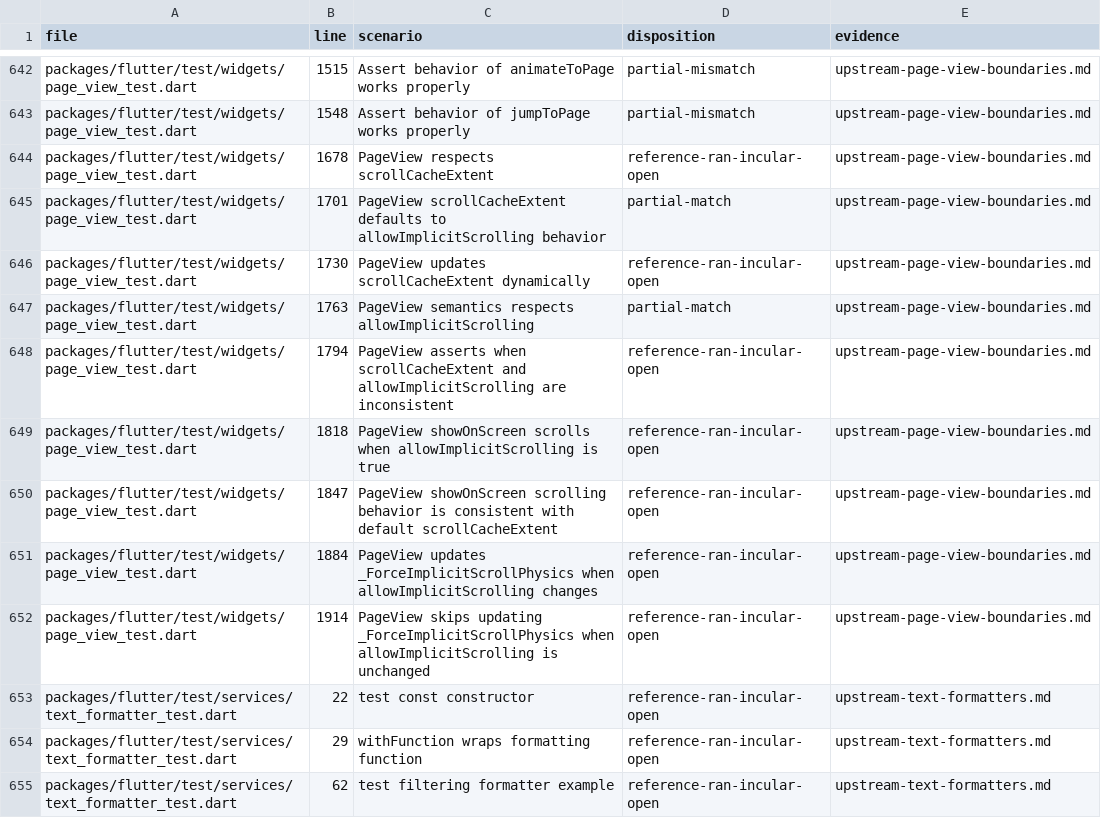
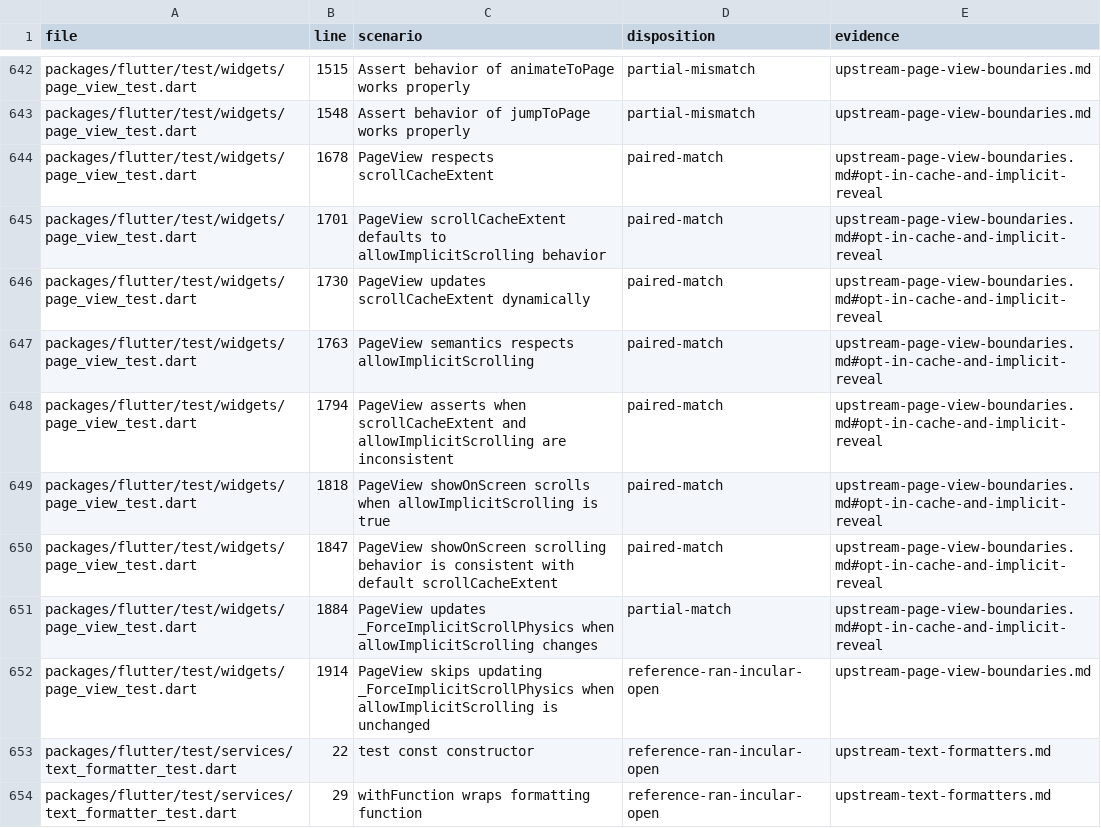
Before and after one commit to FabortLabs/incular, a TSV file: audits/flutter-3.50.0-parity/upstream-dispositions.tsv, drawn as a sheet; only a part is shown, gaps mark what is left out; the shorter side is filled out with more unchanged rows.

Commit message:
Expose PageView implicit scrolling and viewport cache units

```diff
--- a/audits/flutter-3.50.0-parity/upstream-dispositions.tsv
+++ b/audits/flutter-3.50.0-parity/upstream-dispositions.tsv
@@ -643,10 +643,10 @@ packages/flutter/test/widgets/page_view_test.dart	1515	Assert behavior of animat
 packages/flutter/test/widgets/page_view_test.dart	1548	Assert behavior of jumpToPage works properly	partial-mismatch	upstream-page-view-boundaries.md
-packages/flutter/test/widgets/page_view_test.dart	1678	PageView respects scrollCacheExtent	reference-ran-incular-open	upstream-page-view-boundaries.md
-packages/flutter/test/widgets/page_view_test.dart	1701	PageView scrollCacheExtent defaults to allowImplicitScrolling behavior	partial-match	upstream-page-view-boundaries.md
-packages/flutter/test/widgets/page_view_test.dart	1730	PageView updates scrollCacheExtent dynamically	reference-ran-incular-open	upstream-page-view-boundaries.md
-packages/flutter/test/widgets/page_view_test.dart	1763	PageView semantics respects allowImplicitScrolling	partial-match	upstream-page-view-boundaries.md
-packages/flutter/test/widgets/page_view_test.dart	1794	PageView asserts when scrollCacheExtent and allowImplicitScrolling are inconsistent	reference-ran-incular-open	upstream-page-view-boundaries.md
-packages/flutter/test/widgets/page_view_test.dart	1818	PageView showOnScreen scrolls when allowImplicitScrolling is true	reference-ran-incular-open	upstream-page-view-boundaries.md
-packages/flutter/test/widgets/page_view_test.dart	1847	PageView showOnScreen scrolling behavior is consistent with default scrollCacheExtent	reference-ran-incular-open	upstream-page-view-boundaries.md
-packages/flutter/test/widgets/page_view_test.dart	1884	PageView updates _ForceImplicitScrollPhysics when allowImplicitScrolling changes	reference-ran-incular-open	upstream-page-view-boundaries.md
+packages/flutter/test/widgets/page_view_test.dart	1678	PageView respects scrollCacheExtent	paired-match	upstream-page-view-boundaries.md#opt-in-cache-and-implicit-reveal
+packages/flutter/test/widgets/page_view_test.dart	1701	PageView scrollCacheExtent defaults to allowImplicitScrolling behavior	paired-match	upstream-page-view-boundaries.md#opt-in-cache-and-implicit-reveal
+packages/flutter/test/widgets/page_view_test.dart	1730	PageView updates scrollCacheExtent dynamically	paired-match	upstream-page-view-boundaries.md#opt-in-cache-and-implicit-reveal
+packages/flutter/test/widgets/page_view_test.dart	1763	PageView semantics respects allowImplicitScrolling	paired-match	upstream-page-view-boundaries.md#opt-in-cache-and-implicit-reveal
+packages/flutter/test/widgets/page_view_test.dart	1794	PageView asserts when scrollCacheExtent and allowImplicitScrolling are inconsistent	paired-match	upstream-page-view-boundaries.md#opt-in-cache-and-implicit-reveal
+packages/flutter/test/widgets/page_view_test.dart	1818	PageView showOnScreen scrolls when allowImplicitScrolling is true	paired-match	upstream-page-view-boundaries.md#opt-in-cache-and-implicit-reveal
+packages/flutter/test/widgets/page_view_test.dart	1847	PageView showOnScreen scrolling behavior is consistent with default scrollCacheExtent	paired-match	upstream-page-view-boundaries.md#opt-in-cache-and-implicit-reveal
+packages/flutter/test/widgets/page_view_test.dart	1884	PageView updates _ForceImplicitScrollPhysics when allowImplicitScrolling changes	partial-match	upstream-page-view-boundaries.md#opt-in-cache-and-implicit-reveal
 packages/flutter/test/widgets/page_view_test.dart	1914	PageView skips updating _ForceImplicitScrollPhysics when allowImplicitScrolling is unchanged	reference-ran-incular-open	upstream-page-view-boundaries.md
```
Also changed, not shown: 16 other files.
